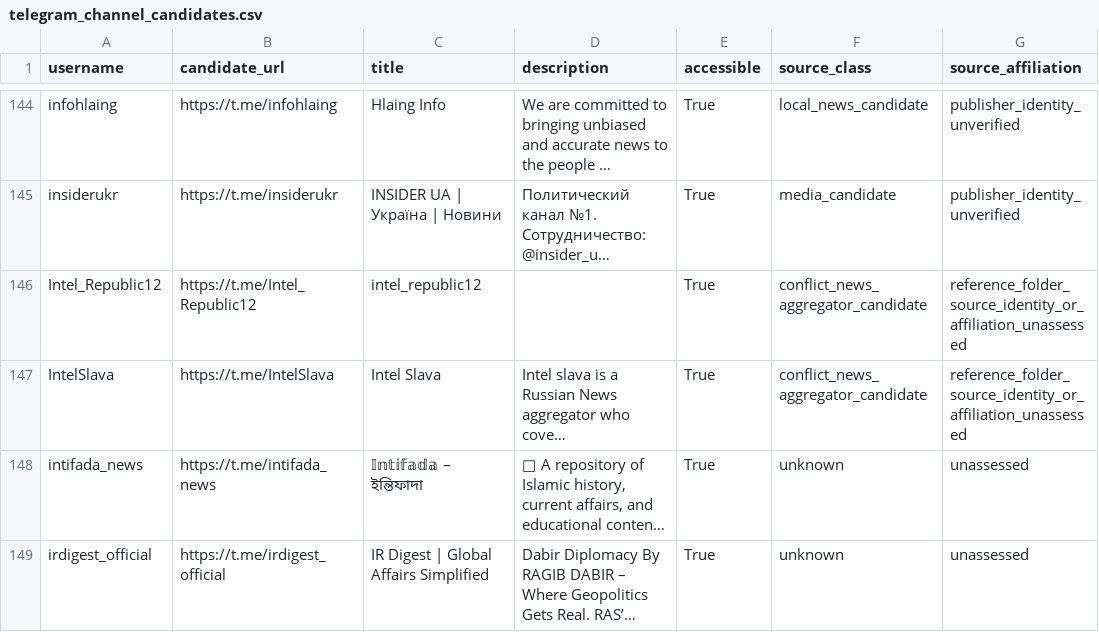
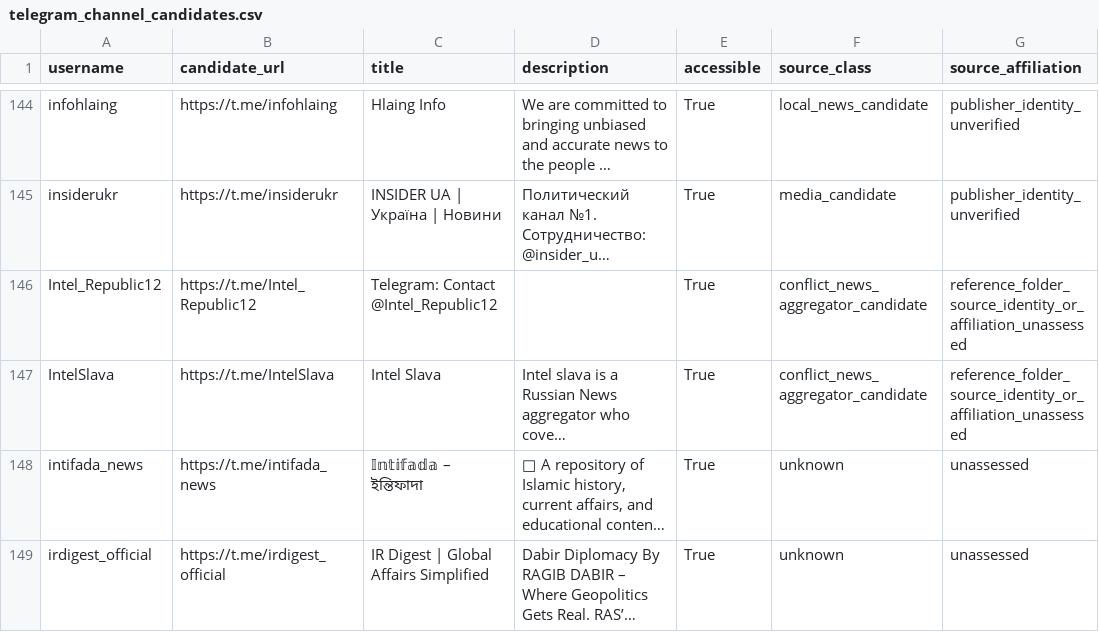
Before and after one commit to fyroz118/Legion-OSINT, a CSV file: discovery/telegram_channel_candidates.csv, drawn as a sheet; only a part is shown, gaps mark what is left out; long unchanged cells end in …; the diff names each change by its address in the sheet, - before the commit and + after, or states it on an @@ line.

```diff
--- a/discovery/telegram_channel_candidates.csv
+++ b/discovery/telegram_channel_candidates.csv
-C146 (title): intel_republic12
+C146 (title): Telegram: Contact @Intel_Republic12
```
Also changed, not shown: 2 other files.
